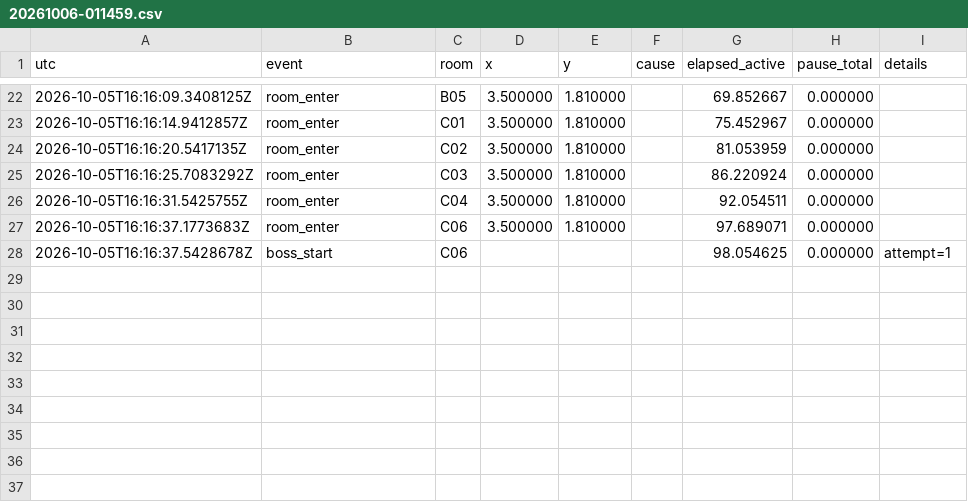
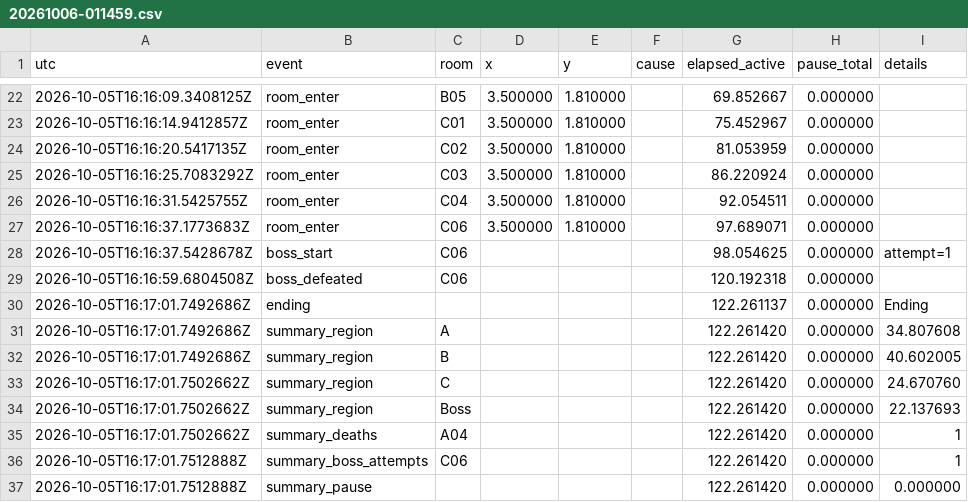
Before and after one commit to okyunsu/game1, a CSV file: Playtest/20261006-011459.csv, drawn as a sheet; only a part is shown, gaps mark what is left out; the diff names each change by its address in the sheet, - before the commit and + after, or states it on an @@ line.

```diff
--- a/Playtest/20261006-011459.csv
+++ b/Playtest/20261006-011459.csv
+row 29: 2026-10-05T16:16:59.6804508Z | boss_defeated | C06 |  |  |  | 120.192318 | 0.000000
+row 30: 2026-10-05T16:17:01.7492686Z | ending |  |  |  |  | 122.261137 | 0.000000 | Ending
+row 31: 2026-10-05T16:17:01.7492686Z | summary_region | A |  |  |  | 122.261420 | 0.000000 | 34.807608
+row 32: 2026-10-05T16:17:01.7492686Z | summary_region | B |  |  |  | 122.261420 | 0.000000 | 40.602005
+row 33: 2026-10-05T16:17:01.7502662Z | summary_region | C |  |  |  | 122.261420 | 0.000000 | 24.670760
+row 34: 2026-10-05T16:17:01.7502662Z | summary_region | Boss |  |  |  | 122.261420 | 0.000000 | 22.137693
+row 35: 2026-10-05T16:17:01.7502662Z | summary_deaths | A04 |  |  |  | 122.261420 | 0.000000 | 1
+row 36: 2026-10-05T16:17:01.7512888Z | summary_boss_attempts | C06 |  |  |  | 122.261420 | 0.000000 | 1
+row 37: 2026-10-05T16:17:01.7512888Z | summary_pause |  |  |  |  | 122.261420 | 0.000000 | 0.000000
```
Also changed, not shown: 51 other files.
